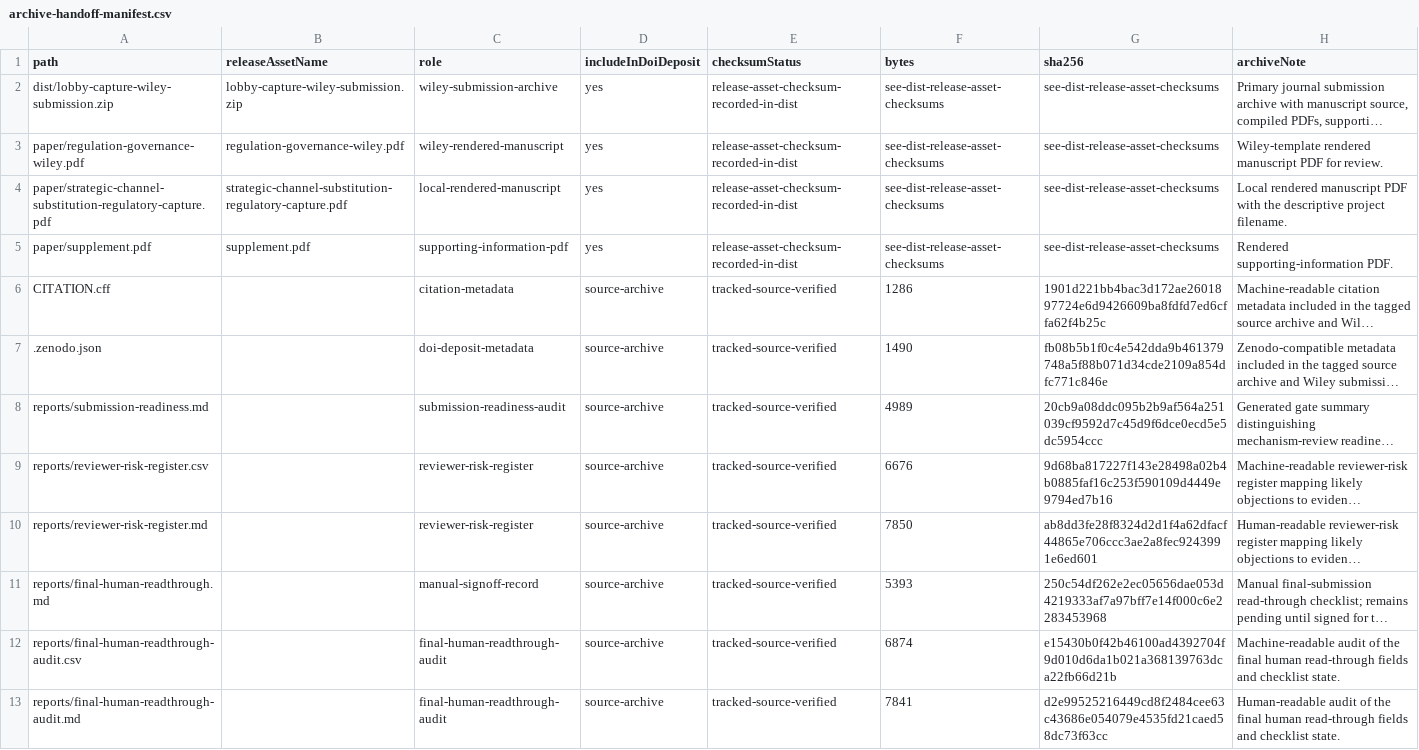
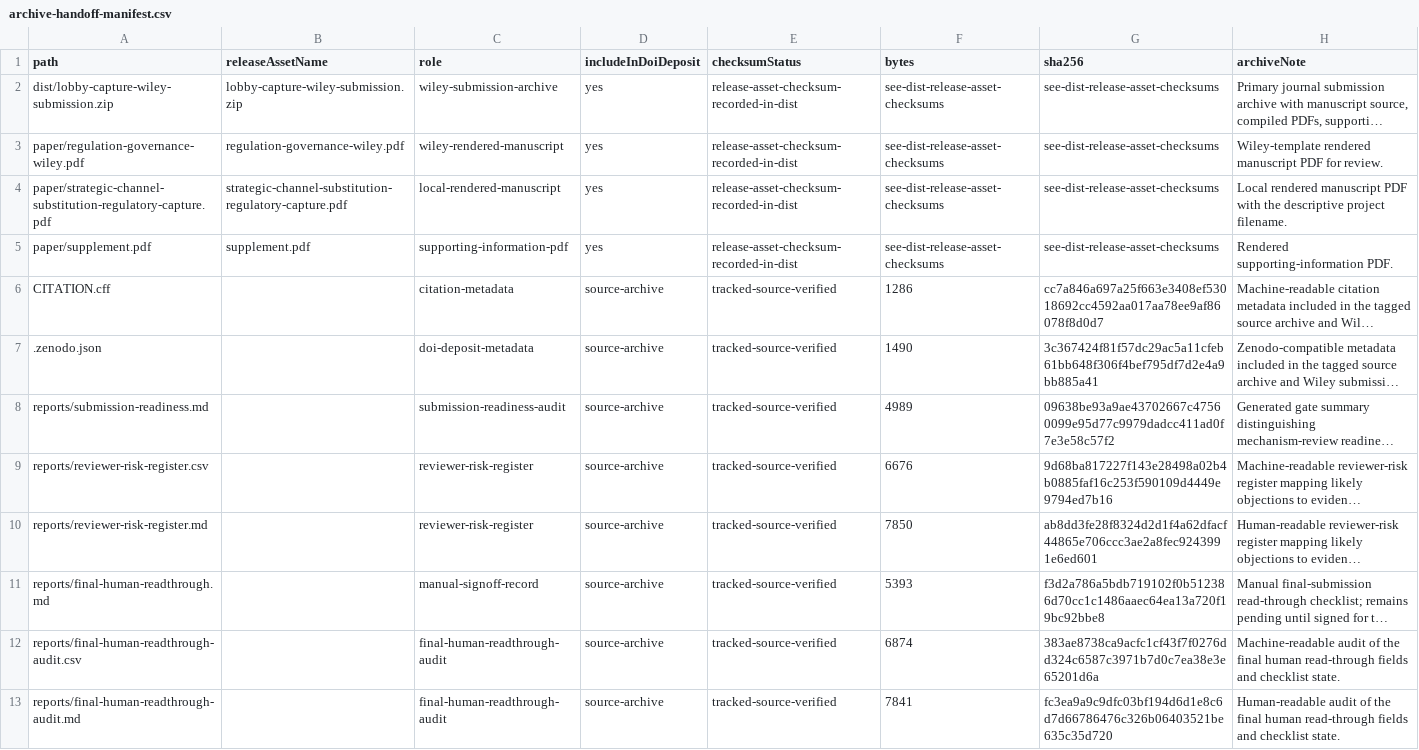
Before and after one commit to Jacoba1100254352/lobby-capture-simulator, a CSV file: reports/archive-handoff-manifest.csv, drawn as a sheet; long unchanged cells end in …; the diff names each change by its address in the sheet, - before the commit and + after, or states it on an @@ line.

```diff
--- a/reports/archive-handoff-manifest.csv
+++ b/reports/archive-handoff-manifest.csv
-G6 (sha256): 1901d221bb4bac3d172ae2601897724e6d9426609ba8fdfd7ed6cffa62f4b25c
+G6 (sha256): cc7a846a697a25f663e3408ef53018692cc4592aa017aa78ee9af86078f8d0d7
-G7 (sha256): fb08b5b1f0c4e542dda9b461379748a5f88b071d34cde2109a854dfc771c846e
+G7 (sha256): 3c367424f81f57dc29ac5a11cfeb61bb648f306f4bef795df7d2e4a9bb885a41
-G8 (sha256): 20cb9a08ddc095b2b9af564a251039cf9592d7c45d9f6dce0ecd5e5dc5954ccc
+G8 (sha256): 09638be93a9ae43702667c47560099e95d77c9979dadcc411ad0f7e3e58c57f2
-G11 (sha256): 250c54df262e2ec05656dae053d4219333af7a97bff7e14f000c6e2283453968
+G11 (sha256): f3d2a786a5bdb719102f0b512386d70cc1c1486aaec64ea13a720f19bc92bbe8
-G12 (sha256): e15430b0f42b46100ad4392704f9d010d6da1b021a368139763dca22fb66d21b
+G12 (sha256): 383ae8738ca9acfc1cf43f7f0276dd324c6587c3971b7d0c7ea38e3e65201d6a
-G13 (sha256): d2e99525216449cd8f2484cee63c43686e054079e4535fd21caed58dc73f63cc
+G13 (sha256): fc3ea9a9c9dfc03bf194d6d1e8c6d7d66786476c326b06403521be635c35d720
```
Also changed, not shown: reports/doi-deposit-readiness.csv, reports/final-human-readthrough-audit.csv, 18 other files.
